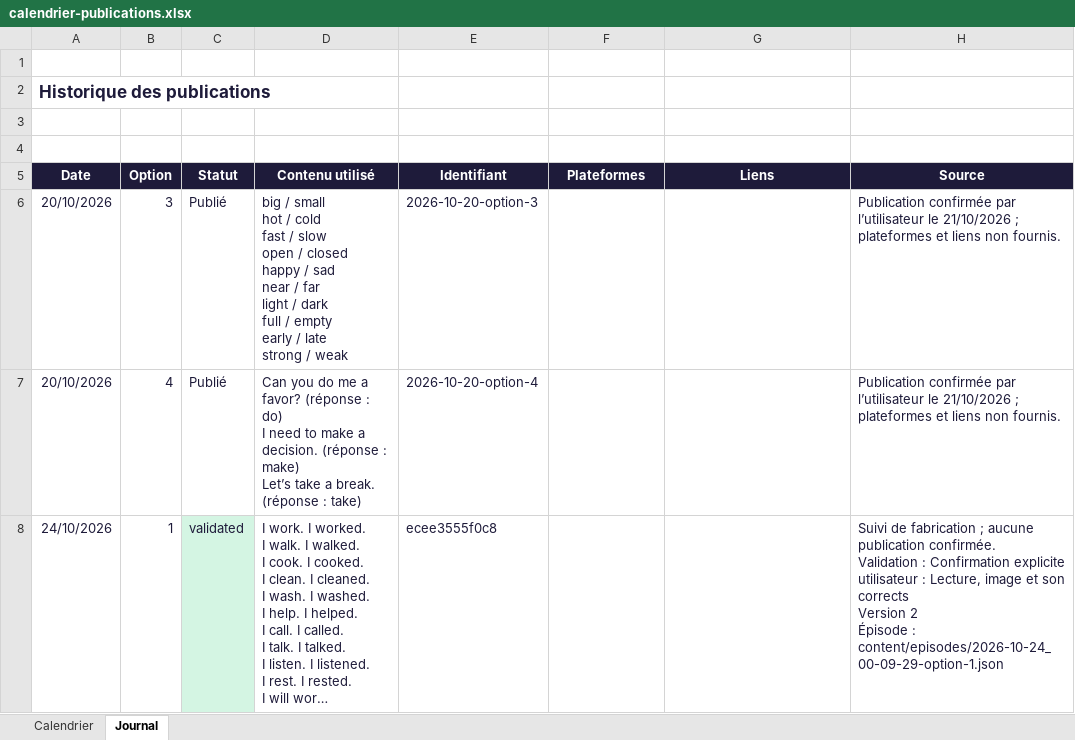
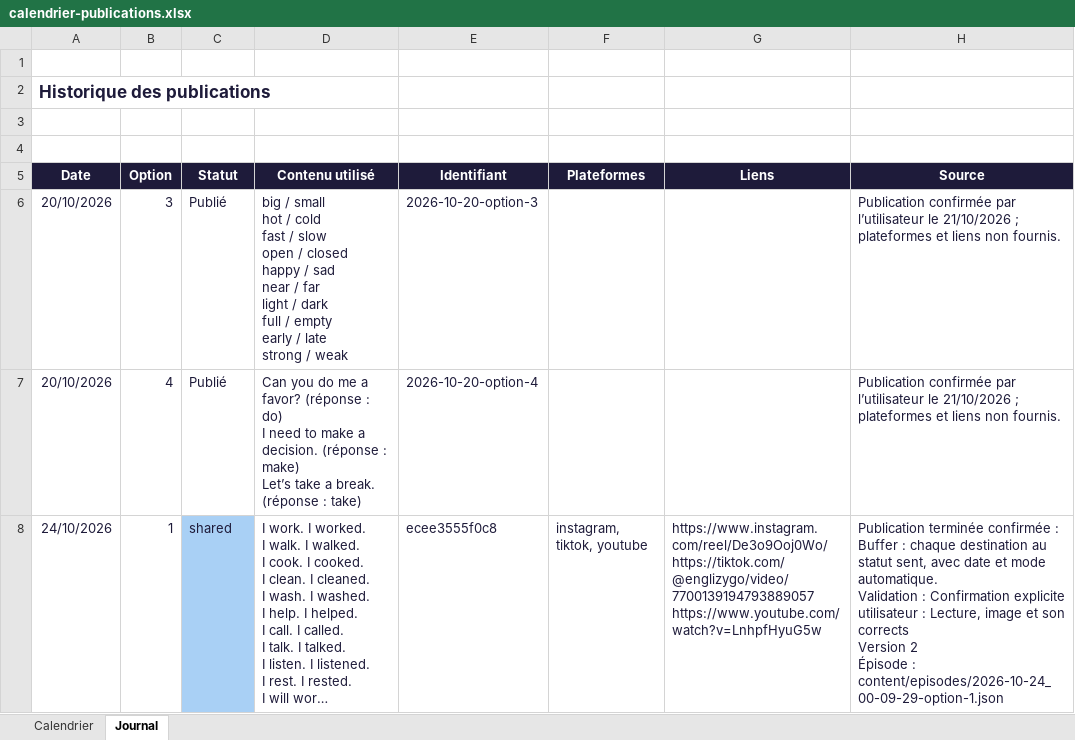
Before and after one commit to mustafaHami/remotion-english-video, an Excel workbook: planning/calendrier-publications.xlsx, sheet Journal, drawn as a sheet; long unchanged cells end in …; values as stored, in another font and other column widths than the file's, no borders; ↵ is a line break in a cell; the diff names each change by its address in the sheet, - before the commit and + after, or states it on an @@ line.

Commit message:
feat: publish approved Buffer drafts and reconcile platform receipts

```diff
--- a/planning/calendrier-publications.xlsx (sheet Journal)
+++ b/planning/calendrier-publications.xlsx (sheet Journal)
-C8 (Statut): validated
+C8 (Statut): shared
-C8 fill: #D4F5E3
+C8 fill: #A9D0F5
-F8 (Plateformes): (empty)
+F8 (Plateformes): instagram, tiktok, youtube
-G8 (Liens): (empty)
+G8 (Liens): https://www.instagram.com/reel/De3o9Ooj0Wo/ ↵ https://tiktok.com/@englizygo/video/7700139194793889057 ↵ https://www.youtube.com/watch?v=LnhpfHyuG5w
-H8 (Source): Suivi de fabrication ; aucune publication confirmée. ↵ Validation :…
+H8 (Source): Publication terminée confirmée : Buffer : chaque destination au statut sent, avec date et mode automatique. ↵ Validation :…
```
Also changed, not shown: sheet Calendrier, 22 other files.
